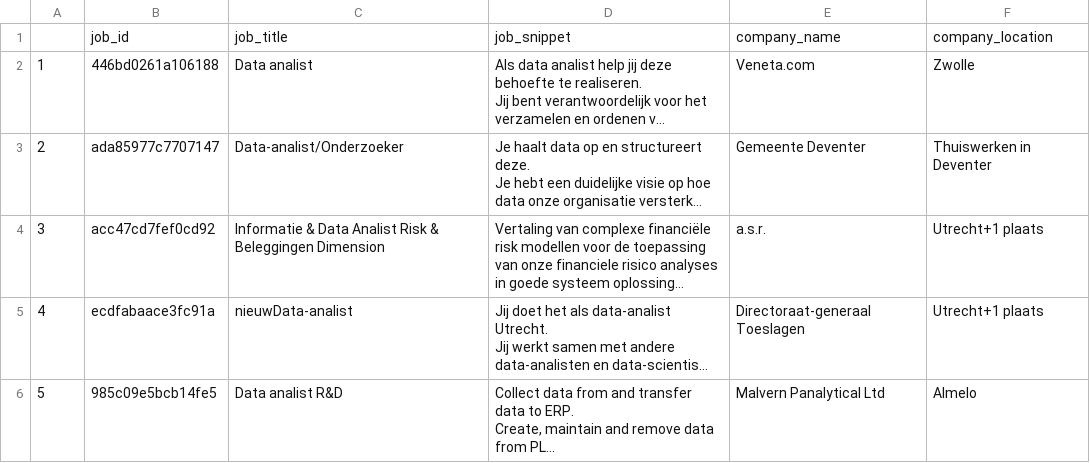
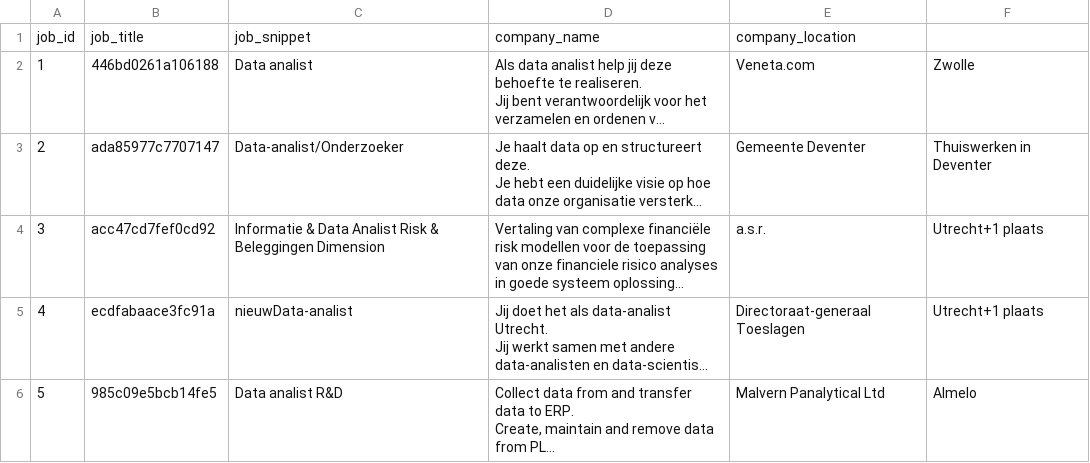
Before and after one commit to StevenBontius/indeed_wesbcraping, a CSV file: vacancy_listings.csv, drawn as a sheet; only a part is shown; long unchanged cells end in …; removed rows and columns are numbered as before the commit, all else as after; the diff names each change by its address in the sheet, - before the commit and + after, or states it on an @@ line.

Commit message:
job listing

```diff
--- a/vacancy_listings.csv
+++ b/vacancy_listings.csv
-row 1:  | job_id | job_title | job_snippet | company_name | company_location
+row 1: job_id | job_title | job_snippet | company_name | company_location
```
Also changed, not shown: 1 other file.
